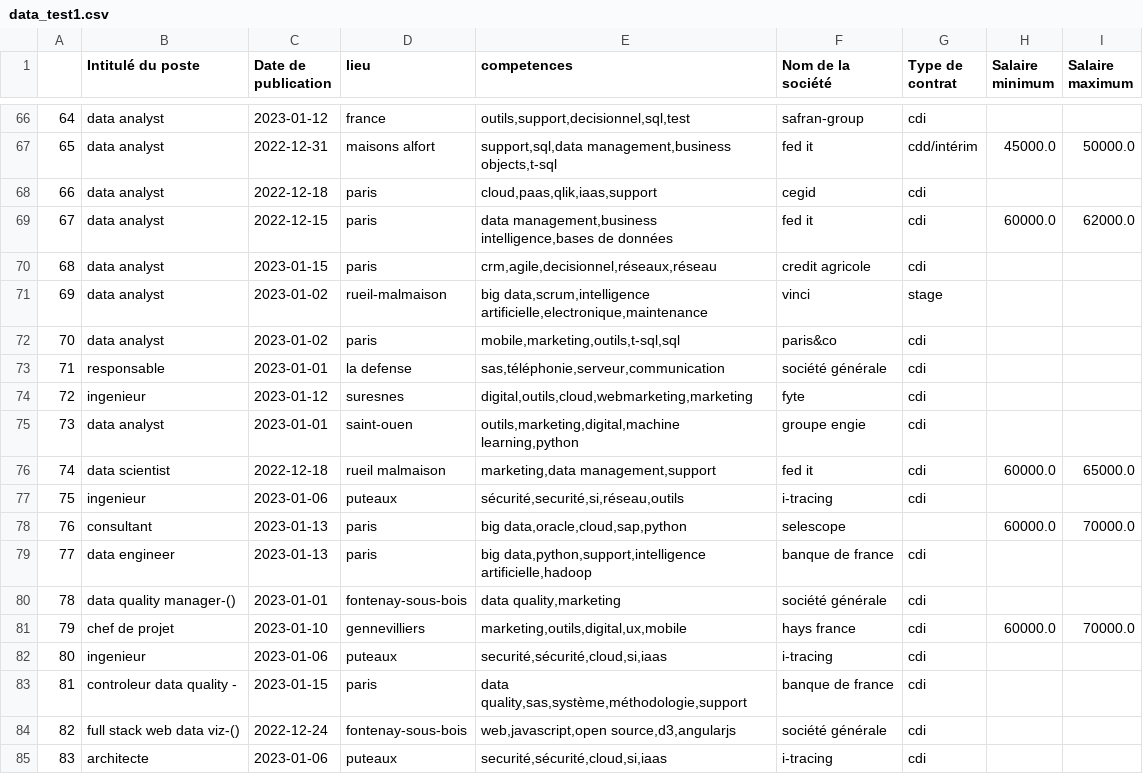
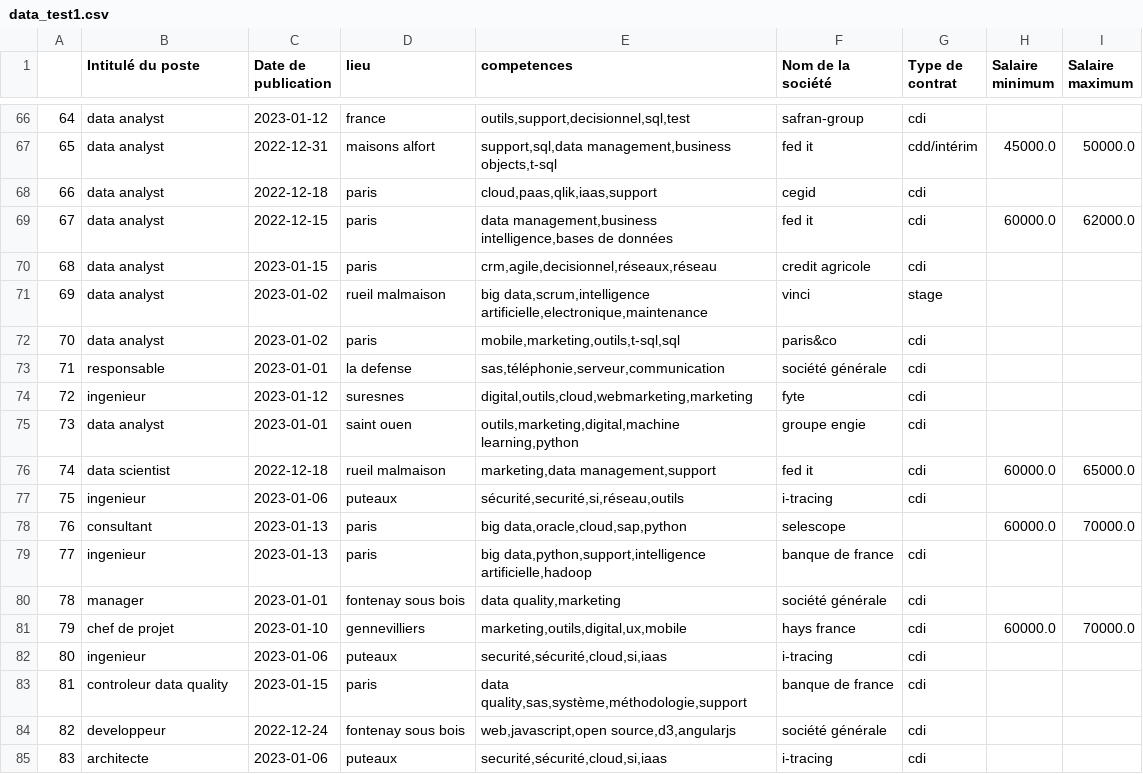
Before and after one commit to Lorenzo1208/Projet_TrouveTonJob, a CSV file: data_test1.csv, drawn as a sheet; only a part is shown, gaps mark what is left out; the diff covers the shown part only.

Commit message:
Intitulé poste

```diff
--- a/data_test1.csv
+++ b/data_test1.csv
@@ -70,3 +70,3 @@
 68,data analyst,2023-01-15,paris,"crm,agile,decisionnel,réseaux,réseau",credit agricole,cdi,,
-69,data analyst,2023-01-02,rueil-malmaison,"big data,scrum,intelligence artificielle,electronique,maintenance",vinci,stage,,
+69,data analyst,2023-01-02,rueil malmaison,"big data,scrum,intelligence artificielle,electronique,maintenance",vinci,stage,,
 70,data analyst,2023-01-02,paris,"mobile,marketing,outils,t-sql,sql",paris&co,cdi,,
@@ -74,3 +74,3 @@
 72,ingenieur,2023-01-12,suresnes,"digital,outils,cloud,webmarketing,marketing",fyte,cdi,,
-73,data analyst,2023-01-01,saint-ouen,"outils,marketing,digital,machine learning,python",groupe engie,cdi,,
+73,data analyst,2023-01-01,saint ouen,"outils,marketing,digital,machine learning,python",groupe engie,cdi,,
 74,data scientist,2022-12-18,rueil malmaison,"marketing,data management,support",fed it,cdi,60000.0,65000.0
@@ -78,8 +78,8 @@
 76,consultant,2023-01-13,paris,"big data,oracle,cloud,sap,python",selescope,,60000.0,70000.0
-77,data engineer,2023-01-13,paris,"big data,python,support,intelligence artificielle,hadoop",banque de france,cdi,,
-78,data quality manager-(),2023-01-01,fontenay-sous-bois,"data quality,marketing",société générale,cdi,,
+77,ingenieur,2023-01-13,paris,"big data,python,support,intelligence artificielle,hadoop",banque de france,cdi,,
+78,manager,2023-01-01,fontenay sous bois,"data quality,marketing",société générale,cdi,,
 79,chef de projet,2023-01-10,gennevilliers,"marketing,outils,digital,ux,mobile",hays france,cdi,60000.0,70000.0
 80,ingenieur,2023-01-06,puteaux,"securité,sécurité,cloud,si,iaas",i-tracing,cdi,,
-81,controleur data quality -,2023-01-15,paris,"data quality,sas,système,méthodologie,support",banque de france,cdi,,
-82,full stack web data viz-(),2022-12-24,fontenay-sous-bois,"web,javascript,open source,d3,angularjs",société générale,cdi,,
+81,controleur data quality  ,2023-01-15,paris,"data quality,sas,système,méthodologie,support",banque de france,cdi,,
+82,developpeur,2022-12-24,fontenay sous bois,"web,javascript,open source,d3,angularjs",société générale,cdi,,
 83,architecte,2023-01-06,puteaux,"securité,sécurité,cloud,si,iaas",i-tracing,cdi,,
```
Also changed, not shown: 125 edited cells elsewhere in this file, 4 other files.
